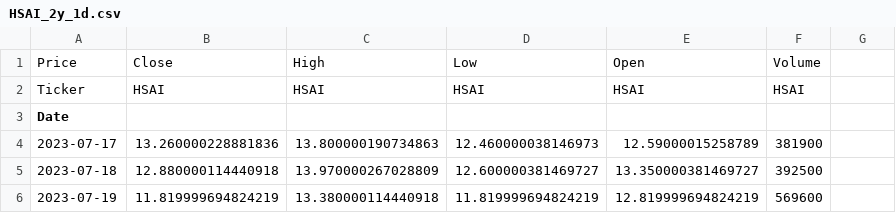
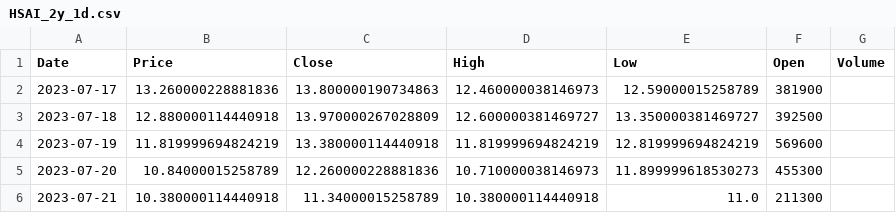
Before and after one commit to christopherwj/scratch, a CSV file: cpp/HSAI_2y_1d.csv, drawn as a sheet; only a part is shown; the shorter side is filled out with more unchanged rows.

Commit message:
fixed header
get code change to reflect this

```diff
--- a/cpp/HSAI_2y_1d.csv
+++ b/cpp/HSAI_2y_1d.csv
@@ -1,4 +1,2 @@
-Price,Close,High,Low,Open,Volume
-Ticker,HSAI,HSAI,HSAI,HSAI,HSAI
-Date,,,,,
+Date,Price,Close,High,Low,Open,Volume
 2023-07-17,13.260000228881836,13.800000190734863,12.460000038146973,12.59000015258789,381900
```
